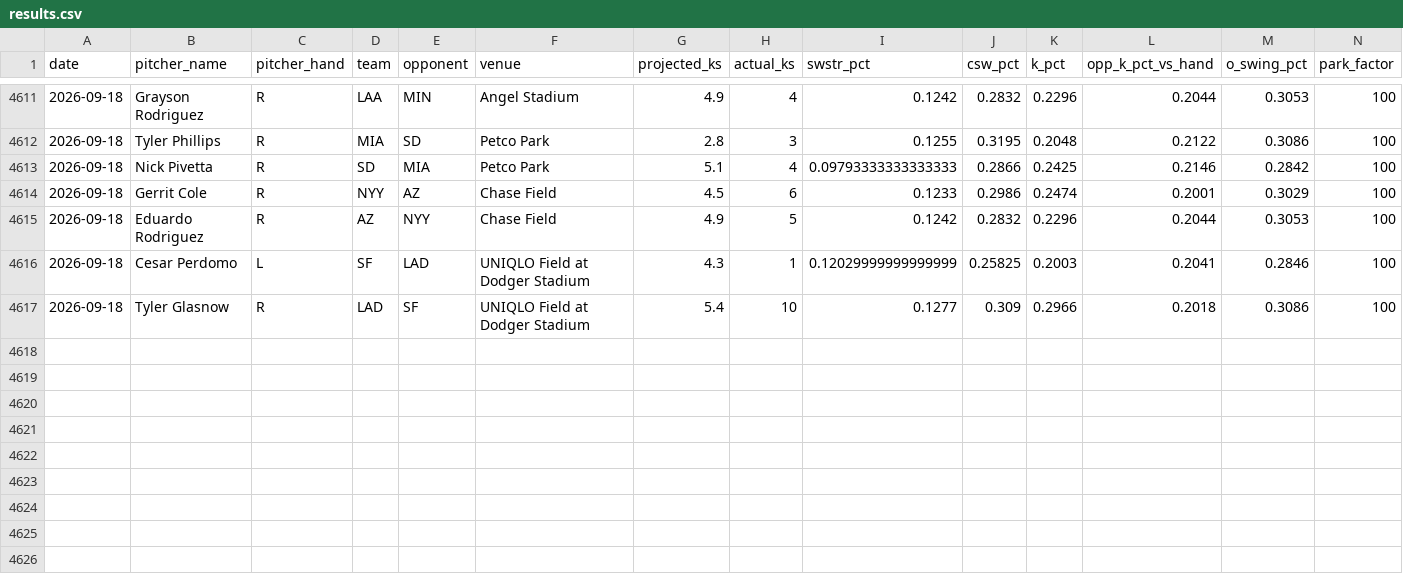
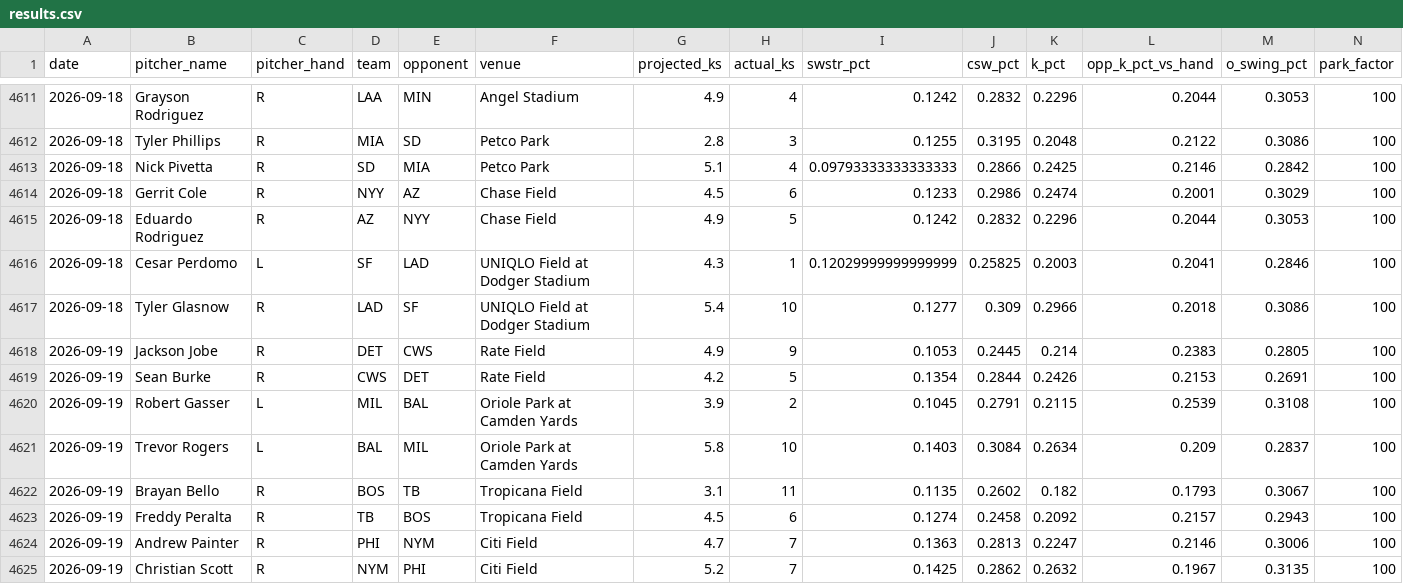
Before and after one commit to kev-zav/MLBSharp, a CSV file: results.csv, drawn as a sheet; only a part is shown, gaps mark what is left out; rows hold the shown columns only; the diff names each change by its address in the sheet, - before the commit and + after, or states it on an @@ line.

```diff
--- a/results.csv
+++ b/results.csv
+row 4618: 2026-09-19 | Jackson Jobe | R | DET | CWS | Rate Field | 4.9 | 9 | 0.1053 | 0.2445 | 0.214 | 0.2383 | 0.2805 | 100
+row 4619: 2026-09-19 | Sean Burke | R | CWS | DET | Rate Field | 4.2 | 5 | 0.1354 | 0.2844 | 0.2426 | 0.2153 | 0.2691 | 100
+row 4620: 2026-09-19 | Robert Gasser | L | MIL | BAL | Oriole Park at Camden Yards | 3.9 | 2 | 0.1045 | 0.2791 | 0.2115 | 0.2539 | 0.3108 | 100
+row 4621: 2026-09-19 | Trevor Rogers | L | BAL | MIL | Oriole Park at Camden Yards | 5.8 | 10 | 0.1403 | 0.3084 | 0.2634 | 0.209 | 0.2837 | 100
+row 4622: 2026-09-19 | Brayan Bello | R | BOS | TB | Tropicana Field | 3.1 | 11 | 0.1135 | 0.2602 | 0.182 | 0.1793 | 0.3067 | 100
+row 4623: 2026-09-19 | Freddy Peralta | R | TB | BOS | Tropicana Field | 4.5 | 6 | 0.1274 | 0.2458 | 0.2092 | 0.2157 | 0.2943 | 100
+row 4624: 2026-09-19 | Andrew Painter | R | PHI | NYM | Citi Field | 4.7 | 7 | 0.1363 | 0.2813 | 0.2247 | 0.2146 | 0.3006 | 100
+row 4625: 2026-09-19 | Christian Scott | R | NYM | PHI | Citi Field | 5.2 | 7 | 0.1425 | 0.2862 | 0.2632 | 0.1967 | 0.3135 | 100
```
Also changed, not shown: 3 other files.
